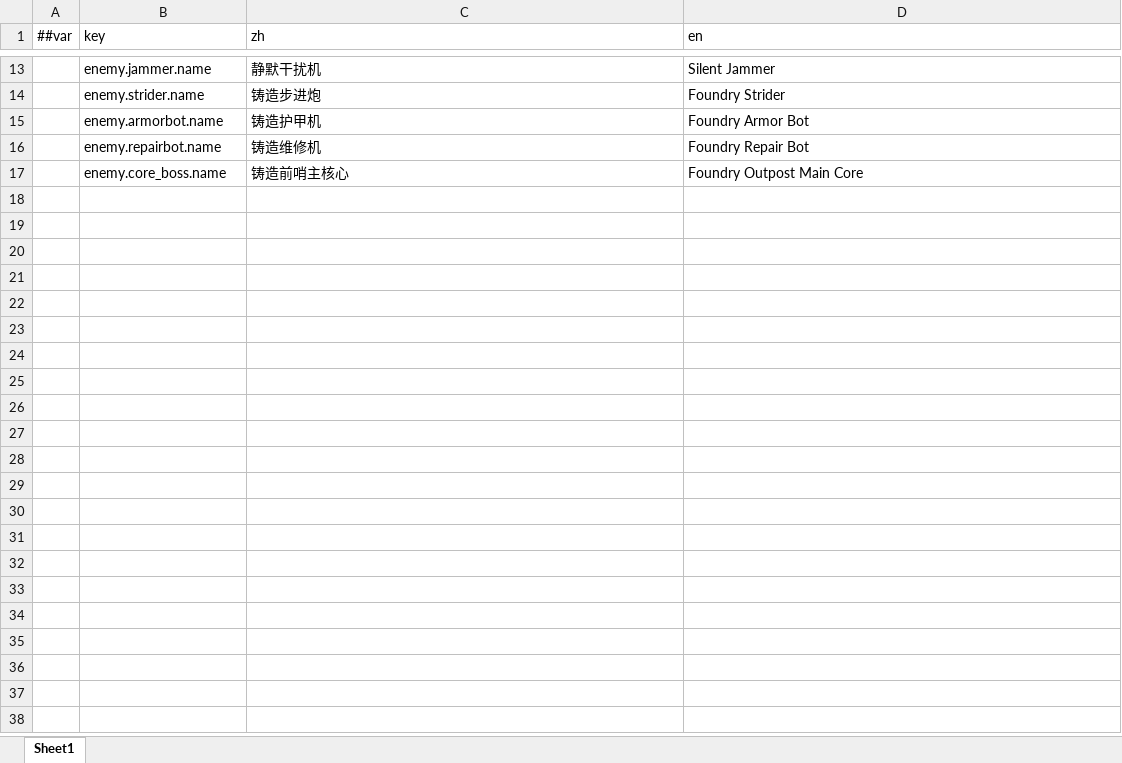
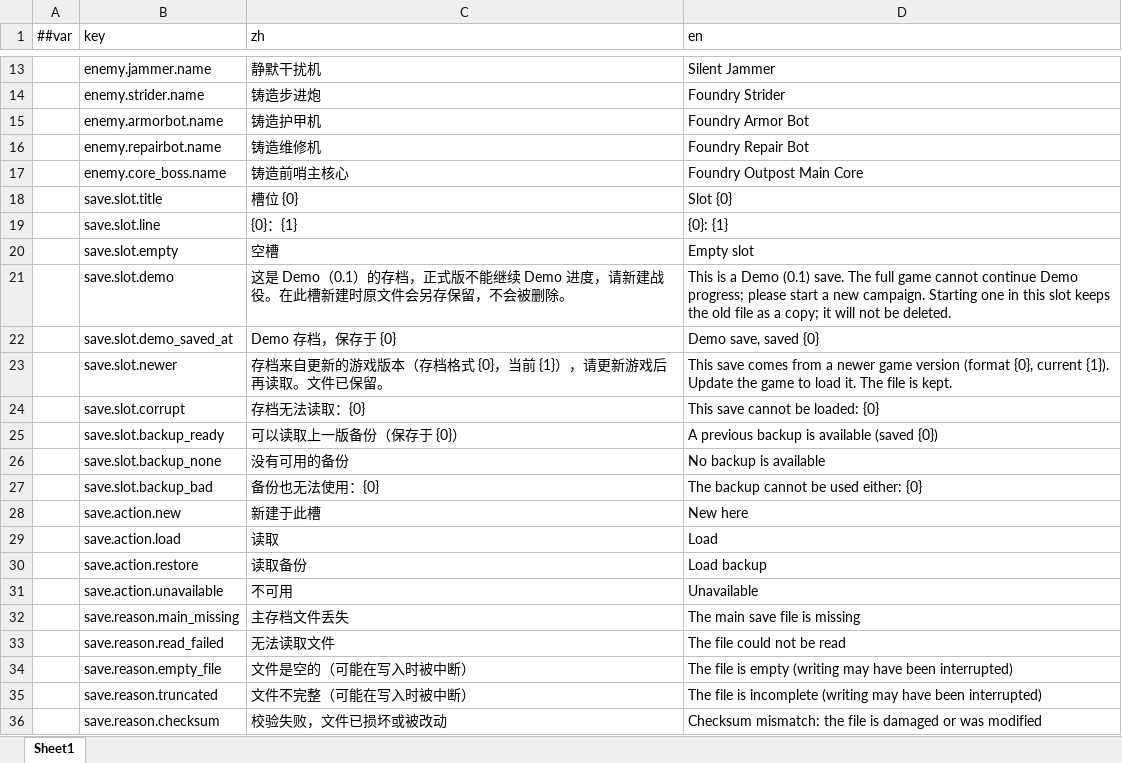
Before and after one commit to silencebin1993/TEngine, an Excel workbook: Configs/GameConfig/Datas/fg/#LocText-本地化文本.xlsx, sheet Sheet1, drawn as a sheet; only a part is shown, gaps mark what is left out; values as stored, in another font and other column widths than the file's, no borders; the diff covers the shown part only; the diff names each change by its address in the sheet, - before the commit and + after, or states it on an @@ line.

```diff
--- a/Configs/GameConfig/Datas/fg/#LocText-本地化文本.xlsx (sheet Sheet1)
+++ b/Configs/GameConfig/Datas/fg/#LocText-本地化文本.xlsx (sheet Sheet1)
+row 18:  | save.slot.title | 槽位 {0} | Slot {0}
+row 19:  | save.slot.line | {0}：{1} | {0}: {1}
+row 20:  | save.slot.empty | 空槽 | Empty slot
+row 21:  | save.slot.demo | 这是 Demo（0.1）的存档，正式版不能继续 Demo 进度，请新建战役。在此槽新建时原文件会另存保留，不会被删除。 | This is a Demo (0.1) save. The full game cannot continue Demo progress; please start a new campaign. Starting one in this slot keeps the old file as a copy; it will not be deleted.
+row 22:  | save.slot.demo_saved_at | Demo 存档，保存于 {0} | Demo save, saved {0}
+row 23:  | save.slot.newer | 存档来自更新的游戏版本（存档格式 {0}，当前 {1}），请更新游戏后再读取。文件已保留。 | This save comes from a newer game version (format {0}, current {1}). Update the game to load it. The file is kept.
+row 24:  | save.slot.corrupt | 存档无法读取：{0} | This save cannot be loaded: {0}
+row 25:  | save.slot.backup_ready | 可以读取上一版备份（保存于 {0}） | A previous backup is available (saved {0})
+row 26:  | save.slot.backup_none | 没有可用的备份 | No backup is available
+row 27:  | save.slot.backup_bad | 备份也无法使用：{0} | The backup cannot be used either: {0}
+row 28:  | save.action.new | 新建于此槽 | New here
+row 29:  | save.action.load | 读取 | Load
+row 30:  | save.action.restore | 读取备份 | Load backup
+row 31:  | save.action.unavailable | 不可用 | Unavailable
+row 32:  | save.reason.main_missing | 主存档文件丢失 | The main save file is missing
+row 33:  | save.reason.read_failed | 无法读取文件 | The file could not be read
+row 34:  | save.reason.empty_file | 文件是空的（可能在写入时被中断） | The file is empty (writing may have been interrupted)
+row 35:  | save.reason.truncated | 文件不完整（可能在写入时被中断） | The file is incomplete (writing may have been interrupted)
+row 36:  | save.reason.checksum | 校验失败，文件已损坏或被改动 | Checksum mismatch: the file is damaged or was modified
```
Also changed, not shown: 22 added rows elsewhere in this sheet, 29 other files.
